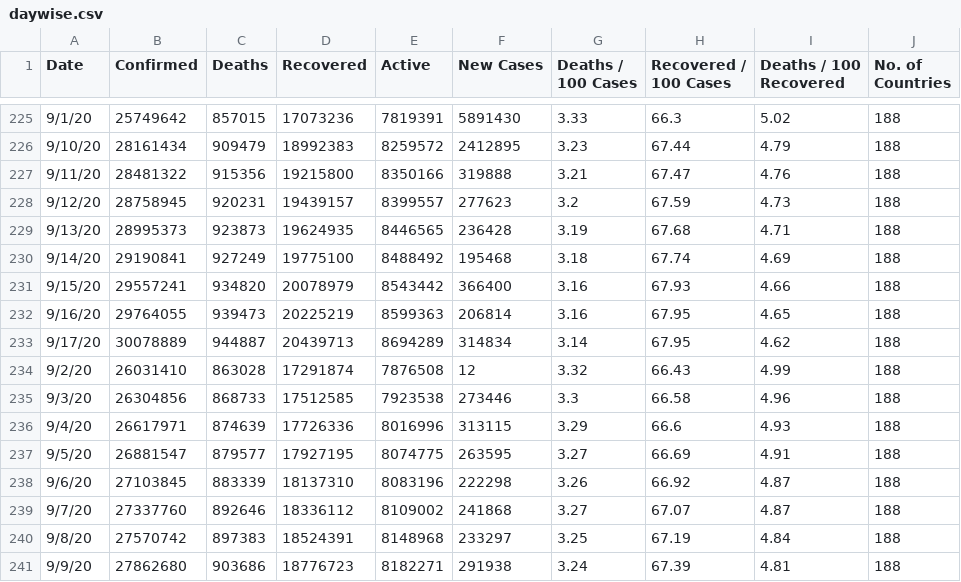
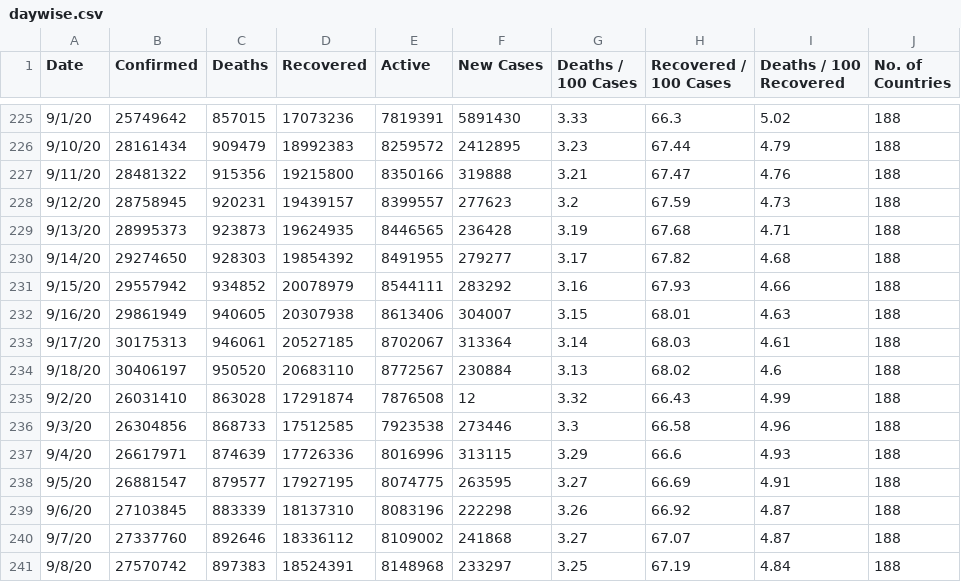
Before and after one commit to pallavi176/Covid-19-Preprocessed-Dataset, a CSV file: preprocessed/daywise.csv, drawn as a sheet; only a part is shown, gaps mark what is left out; the shorter side is filled out with more unchanged rows.

```diff
--- a/preprocessed/daywise.csv
+++ b/preprocessed/daywise.csv
@@ -229,6 +229,7 @@ Date,Confirmed,Deaths,Recovered,Active,New Cases,Deaths / 100 Cases,Recovered /
 9/13/20,28995373,923873,19624935,8446565,236428,3.19,67.68,4.71,188
-9/14/20,29190841,927249,19775100,8488492,195468,3.18,67.74,4.69,188
-9/15/20,29557241,934820,20078979,8543442,366400,3.16,67.93,4.66,188
-9/16/20,29764055,939473,20225219,8599363,206814,3.16,67.95,4.65,188
-9/17/20,30078889,944887,20439713,8694289,314834,3.14,67.95,4.62,188
+9/14/20,29274650,928303,19854392,8491955,279277,3.17,67.82,4.68,188
+9/15/20,29557942,934852,20078979,8544111,283292,3.16,67.93,4.66,188
+9/16/20,29861949,940605,20307938,8613406,304007,3.15,68.01,4.63,188
+9/17/20,30175313,946061,20527185,8702067,313364,3.14,68.03,4.61,188
+9/18/20,30406197,950520,20683110,8772567,230884,3.13,68.02,4.6,188
 9/2/20,26031410,863028,17291874,7876508,12,3.32,66.43,4.99,188
```
Also changed, not shown: preprocessed/countrywise.csv, 2 other files.
